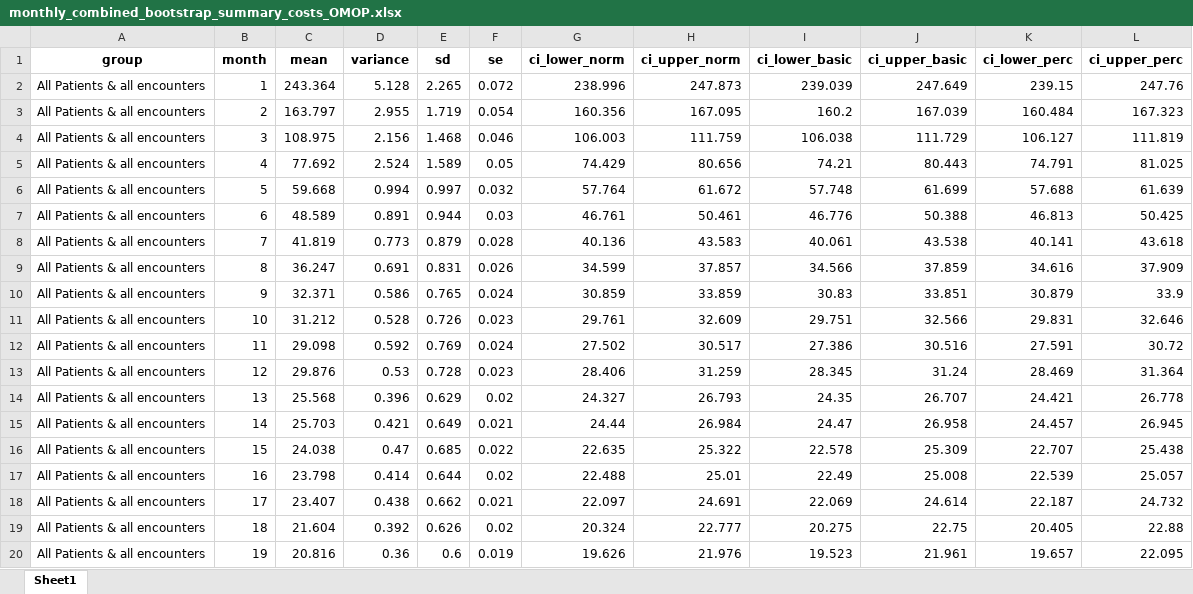
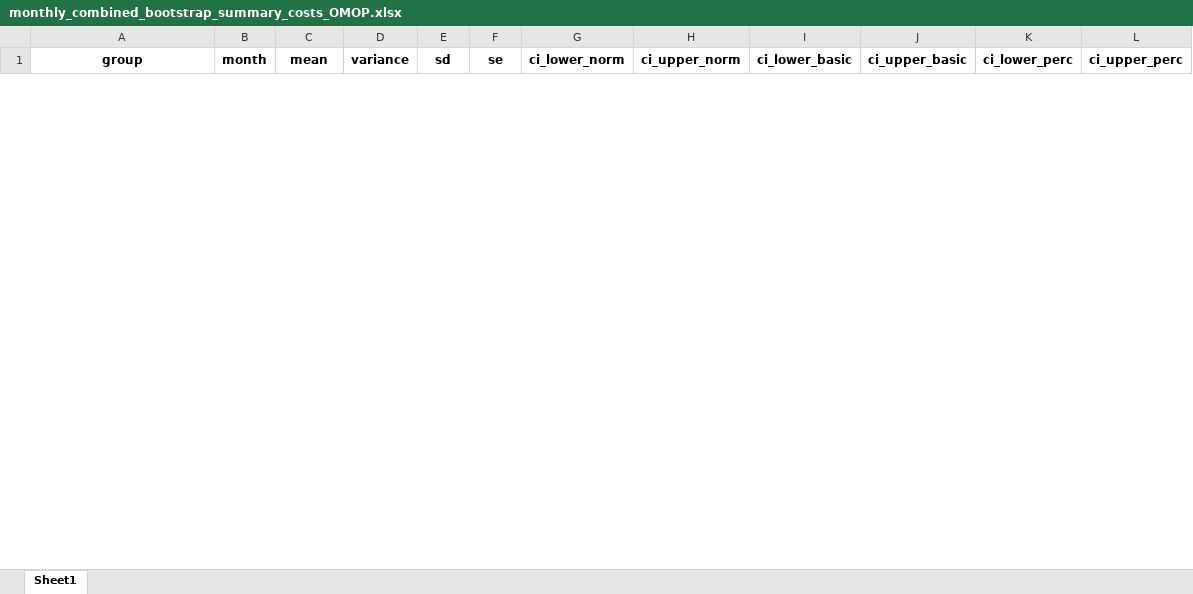
Before and after one commit to HEOR-NDORMS/OMOP-Validation-Study, an Excel workbook: OMOP Analysis/Results/SecondaryCareAnalysis/OP/Monthly/monthly_combined_bootstrap_summary_costs_OMOP.xlsx, sheet Sheet1, drawn as a sheet; only a part is shown; values as stored, in another font and other column widths than the file's, no borders; removed rows and columns are numbered as before the commit, all else as after; the diff covers the shown part only; the diff names each change by its address in the sheet, - before the commit and + after, or states it on an @@ line.

Commit message:
Update monthly_combined_bootstrap_summary_costs_OMOP.xlsx

```diff
--- a/OMOP Analysis/Results/SecondaryCareAnalysis/OP/Monthly/monthly_combined_bootstrap_summary_costs_OMOP.xlsx (sheet Sheet1)
+++ b/OMOP Analysis/Results/SecondaryCareAnalysis/OP/Monthly/monthly_combined_bootstrap_summary_costs_OMOP.xlsx (sheet Sheet1)
-row 2: All Patients & all encounters | 1 | 243.364 | 5.128 | 2.265 | 0.072 | 238.996 | 247.873 | 239.039 | 247.649 | 239.15 | 247.76
-row 3: All Patients & all encounters | 2 | 163.797 | 2.955 | 1.719 | 0.054 | 160.356 | 167.095 | 160.2 | 167.039 | 160.484 | 167.323
-row 4: All Patients & all encounters | 3 | 108.975 | 2.156 | 1.468 | 0.046 | 106.003 | 111.759 | 106.038 | 111.729 | 106.127 | 111.819
-row 5: All Patients & all encounters | 4 | 77.692 | 2.524 | 1.589 | 0.05 | 74.429 | 80.656 | 74.21 | 80.443 | 74.791 | 81.025
-row 6: All Patients & all encounters | 5 | 59.668 | 0.994 | 0.997 | 0.032 | 57.764 | 61.672 | 57.748 | 61.699 | 57.688 | 61.639
-row 7: All Patients & all encounters | 6 | 48.589 | 0.891 | 0.944 | 0.03 | 46.761 | 50.461 | 46.776 | 50.388 | 46.813 | 50.425
-row 8: All Patients & all encounters | 7 | 41.819 | 0.773 | 0.879 | 0.028 | 40.136 | 43.583 | 40.061 | 43.538 | 40.141 | 43.618
-row 9: All Patients & all encounters | 8 | 36.247 | 0.691 | 0.831 | 0.026 | 34.599 | 37.857 | 34.566 | 37.859 | 34.616 | 37.909
-row 10: All Patients & all encounters | 9 | 32.371 | 0.586 | 0.765 | 0.024 | 30.859 | 33.859 | 30.83 | 33.851 | 30.879 | 33.9
-row 11: All Patients & all encounters | 10 | 31.212 | 0.528 | 0.726 | 0.023 | 29.761 | 32.609 | 29.751 | 32.566 | 29.831 | 32.646
-row 12: All Patients & all encounters | 11 | 29.098 | 0.592 | 0.769 | 0.024 | 27.502 | 30.517 | 27.386 | 30.516 | 27.591 | 30.72
-row 13: All Patients & all encounters | 12 | 29.876 | 0.53 | 0.728 | 0.023 | 28.406 | 31.259 | 28.345 | 31.24 | 28.469 | 31.364
-row 14: All Patients & all encounters | 13 | 25.568 | 0.396 | 0.629 | 0.02 | 24.327 | 26.793 | 24.35 | 26.707 | 24.421 | 26.778
-row 15: All Patients & all encounters | 14 | 25.703 | 0.421 | 0.649 | 0.021 | 24.44 | 26.984 | 24.47 | 26.958 | 24.457 | 26.945
-row 16: All Patients & all encounters | 15 | 24.038 | 0.47 | 0.685 | 0.022 | 22.635 | 25.322 | 22.578 | 25.309 | 22.707 | 25.438
-row 17: All Patients & all encounters | 16 | 23.798 | 0.414 | 0.644 | 0.02 | 22.488 | 25.01 | 22.49 | 25.008 | 22.539 | 25.057
-row 18: All Patients & all encounters | 17 | 23.407 | 0.438 | 0.662 | 0.021 | 22.097 | 24.691 | 22.069 | 24.614 | 22.187 | 24.732
-row 19: All Patients & all encounters | 18 | 21.604 | 0.392 | 0.626 | 0.02 | 20.324 | 22.777 | 20.275 | 22.75 | 20.405 | 22.88
-row 20: All Patients & all encounters | 19 | 20.816 | 0.36 | 0.6 | 0.019 | 19.626 | 21.976 | 19.523 | 21.961 | 19.657 | 22.095
```
Also changed, not shown: 48 added rows and 29 removed rows elsewhere in this sheet.
